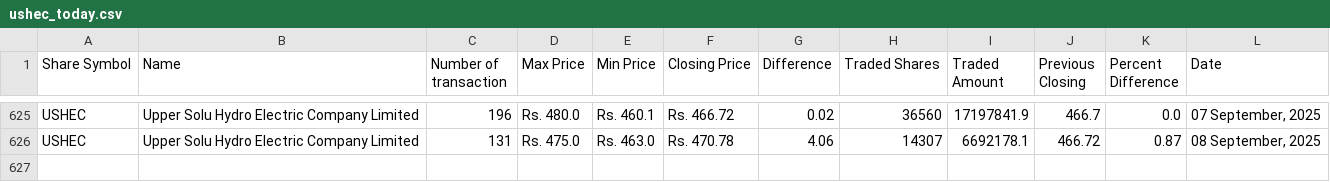
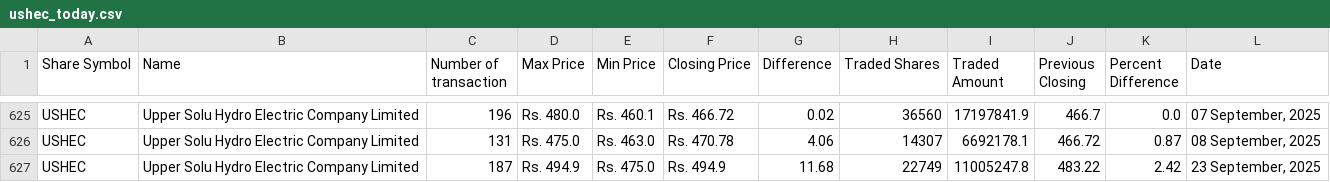
Before and after one commit to neeschal00/nepal-share, a CSV file: ShareData/ushec_today.csv, drawn as a sheet; only a part is shown, gaps mark what is left out; the diff names each change by its address in the sheet, - before the commit and + after, or states it on an @@ line.

Commit message:
Share Data updated successflly

```diff
--- a/ShareData/ushec_today.csv
+++ b/ShareData/ushec_today.csv
+row 627: USHEC | Upper Solu Hydro Electric Company Limited | 187 | Rs. 494.9 | Rs. 475.0 | Rs. 494.9 | 11.68 | 22749 | 11005247.8 | 483.22 | 2.42 | 23 September, 2025
```
Also changed, not shown: ShareData/albsl_today.csv, ShareData/mbjc_today.csv, 36 other files.
